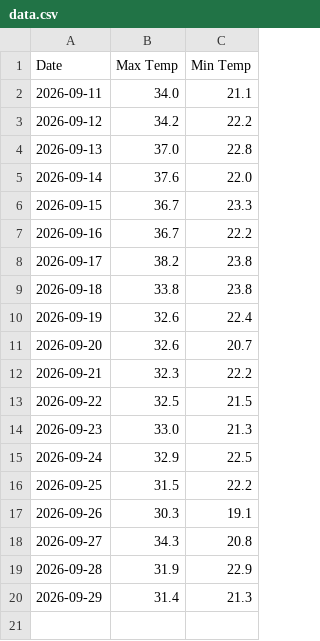
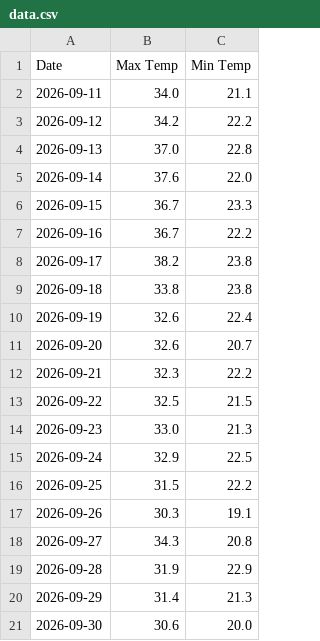
Before and after one commit to malak50ahmed-byte/weather-explorer, a CSV file: data.csv, drawn as a sheet; the diff names each change by its address in the sheet, - before the commit and + after, or states it on an @@ line.

```diff
--- a/data.csv
+++ b/data.csv
+row 21: 2026-09-30 | 30.6 | 20.0
```
